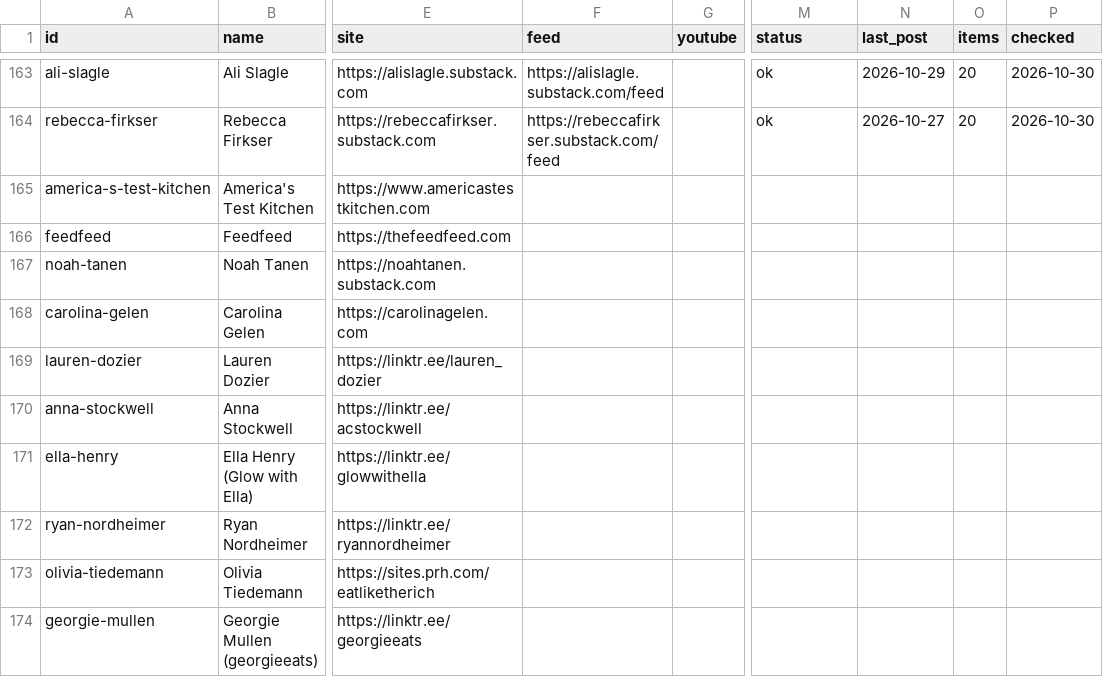
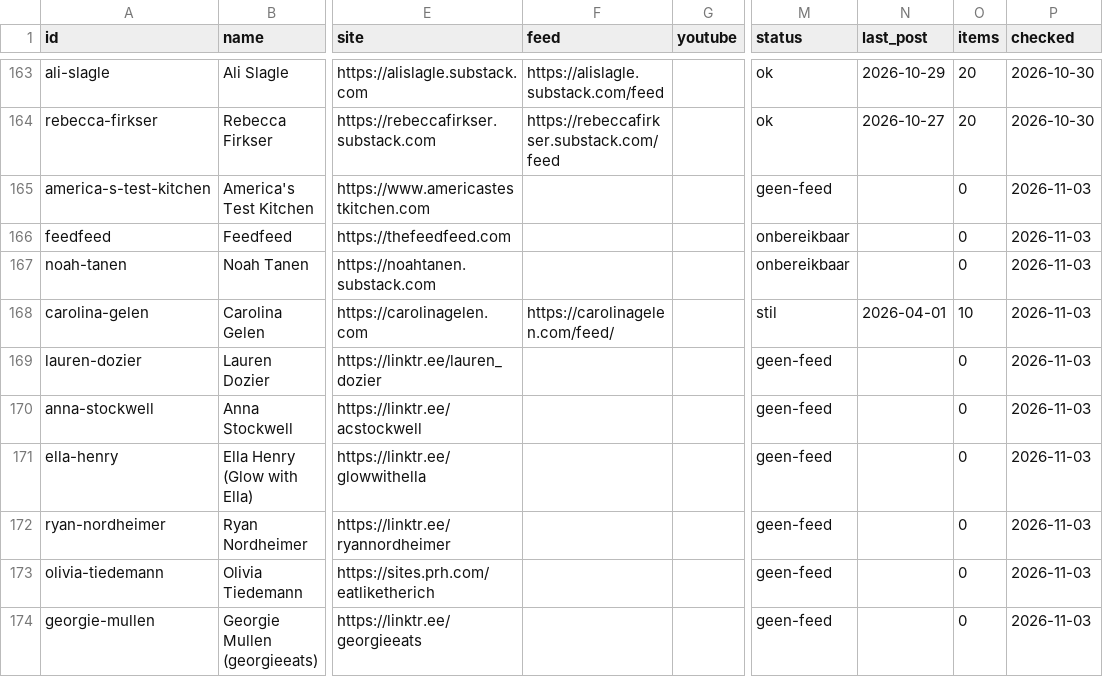
Before and after one commit to Edial/proef, a CSV file: data/sources.csv, drawn as a sheet; only a part is shown, gaps mark what is left out; the diff names each change by its address in the sheet, - before the commit and + after, or states it on an @@ line.

```diff
--- a/data/sources.csv
+++ b/data/sources.csv
-M165 (status): (empty)
+M165 (status): geen-feed
-O165:O167 (items): (empty)
+O165:O167 (items): 0
-P165:P174 (checked): (empty)
+P165:P174 (checked): 2026-11-03
-M166:M167 (status): (empty)
+M166:M167 (status): onbereikbaar
-F168 (feed): (empty)
+F168 (feed): https://carolinagelen.com/feed/
-M168 (status): (empty)
+M168 (status): stil
-N168 (last_post): (empty)
+N168 (last_post): 2026-04-01
-O168 (items): (empty)
+O168 (items): 10
-M169:M174 (status): (empty)
+M169:M174 (status): geen-feed
-O169:O174 (items): (empty)
+O169:O174 (items): 0
```
Also changed, not shown: 2 other files.
